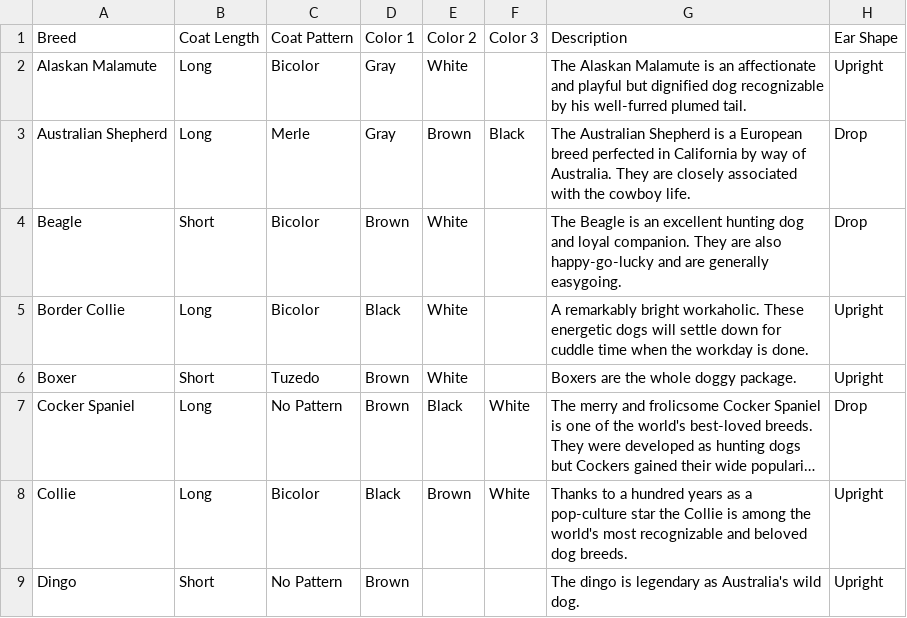
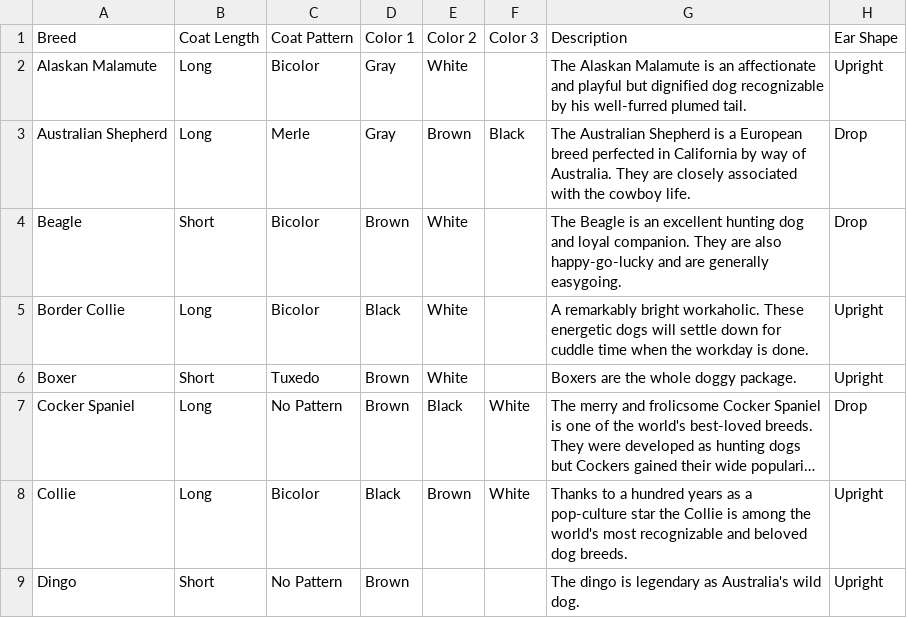
Before and after one commit to geomanuel/DoggyDetective, a CSV file: DoggyDetective/app/src/main/res/raw/dogbreeddata.csv, drawn as a sheet; only a part is shown; long unchanged cells end in …; the diff names each change by its address in the sheet, - before the commit and + after, or states it on an @@ line.

```diff
--- a/DoggyDetective/app/src/main/res/raw/dogbreeddata.csv
+++ b/DoggyDetective/app/src/main/res/raw/dogbreeddata.csv
-C6: Tuzedo
+C6: Tuxedo
```
Also changed, not shown: 2 other files.
